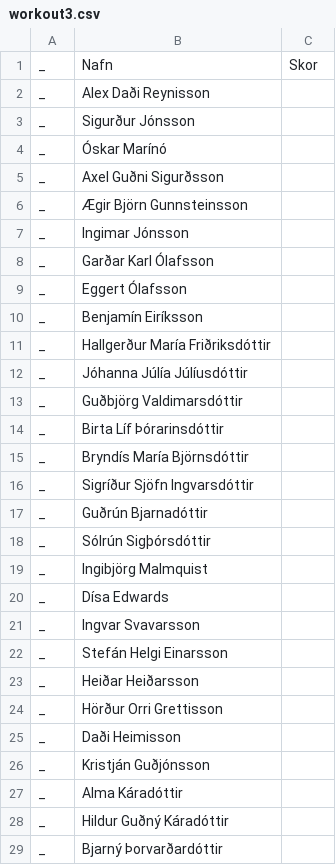
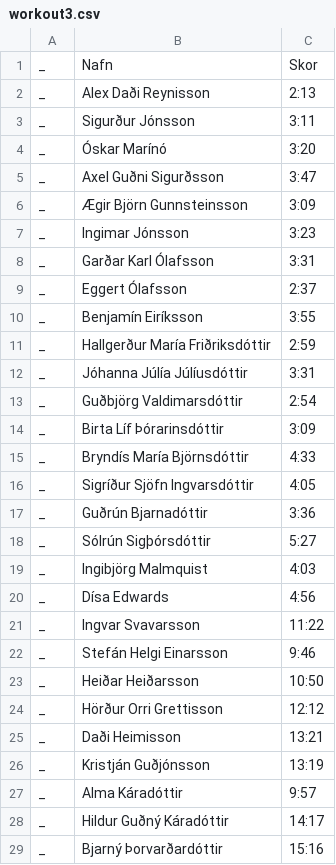
Before and after one commit to stulliGangverk/crossfit_competition_program, a CSV file: competitions/Islandsmot2022/workout3.csv, drawn as a sheet; only a part is shown; the diff covers the shown part only.

```diff
--- a/competitions/Islandsmot2022/workout3.csv
+++ b/competitions/Islandsmot2022/workout3.csv
@@ -1,29 +1,29 @@
 _,Nafn,Skor
-_,Alex Daði Reynisson,
-_,Sigurður Jónsson,
-_,Óskar Marínó,
-_,Axel Guðni Sigurðsson,
-_,Ægir Björn Gunnsteinsson,
-_,Ingimar Jónsson,
-_,Garðar Karl Ólafsson,
-_,Eggert Ólafsson,
-_,Benjamín Eiríksson,
-_,Hallgerður María Friðriksdóttir,
-_,Jóhanna Júlía Júlíusdóttir,
-_,Guðbjörg Valdimarsdóttir,
-_,Birta Líf Þórarinsdóttir,
-_,Bryndís María Björnsdóttir,
-_,Sigríður Sjöfn Ingvarsdóttir,
-_,Guðrún Bjarnadóttir,
-_,Sólrún Sigþórsdóttir,
-_,Ingibjörg Malmquist,
-_,Dísa Edwards,
-_,Ingvar Svavarsson,
-_,Stefán Helgi Einarsson,
-_,Heiðar Heiðarsson,
-_,Hörður Orri Grettisson,
-_,Daði Heimisson,
-_,Kristján Guðjónsson,
-_,Alma Káradóttir,
-_,Hildur Guðný Káradóttir,
-_,Bjarný Þorvarðardóttir,
+_,Alex Daði Reynisson,2:13
+_,Sigurður Jónsson,3:11
+_,Óskar Marínó,3:20
+_,Axel Guðni Sigurðsson,3:47
+_,Ægir Björn Gunnsteinsson,3:09
+_,Ingimar Jónsson,3:23
+_,Garðar Karl Ólafsson,3:31
+_,Eggert Ólafsson,2:37
+_,Benjamín Eiríksson,3:55
+_,Hallgerður María Friðriksdóttir,2:59
+_,Jóhanna Júlía Júlíusdóttir,3:31
+_,Guðbjörg Valdimarsdóttir,2:54
+_,Birta Líf Þórarinsdóttir,3:09
+_,Bryndís María Björnsdóttir,4:33
+_,Sigríður Sjöfn Ingvarsdóttir,4:05
+_,Guðrún Bjarnadóttir,3:36
+_,Sólrún Sigþórsdóttir,5:27
+_,Ingibjörg Malmquist,4:03
+_,Dísa Edwards,4:56
+_,Ingvar Svavarsson,11:22
+_,Stefán Helgi Einarsson,9:46
+_,Heiðar Heiðarsson,10:50
+_,Hörður Orri Grettisson,12:12
+_,Daði Heimisson,13:21
+_,Kristján Guðjónsson,13:19
+_,Alma Káradóttir,9:57
+_,Hildur Guðný Káradóttir,14:17
+_,Bjarný Þorvarðardóttir,15:16
```
Also changed, not shown: 50 edited cells elsewhere in this file, results/Islandsmot2022/16-17-KK/total.csv, results/Islandsmot2022/16-17-KVK/total.csv, 50 other files.
